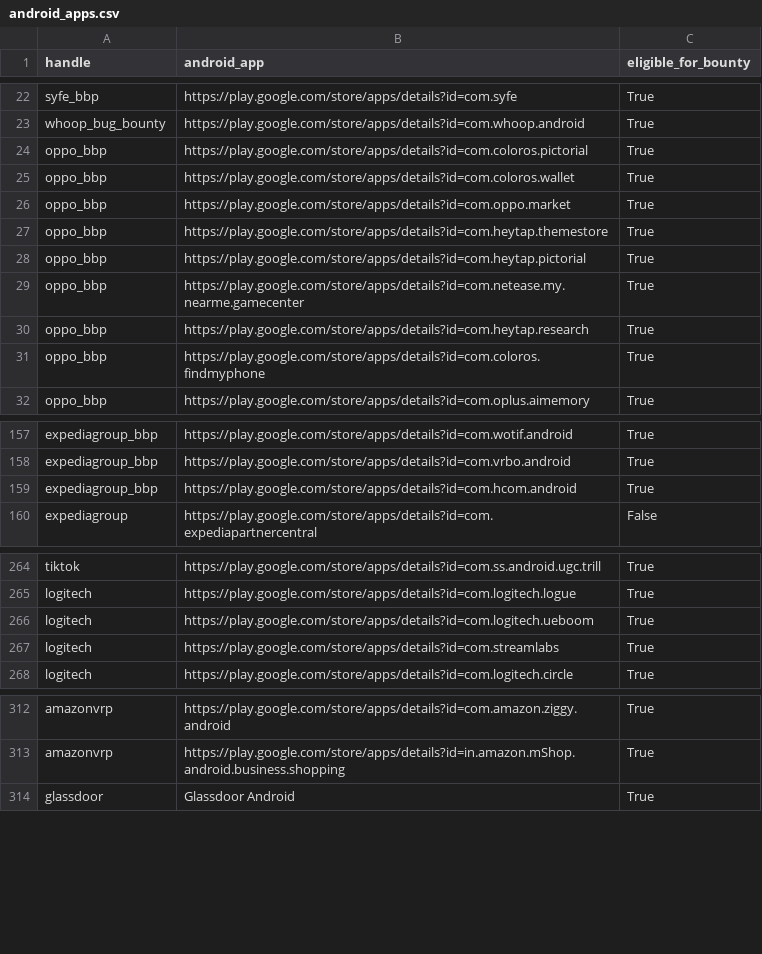
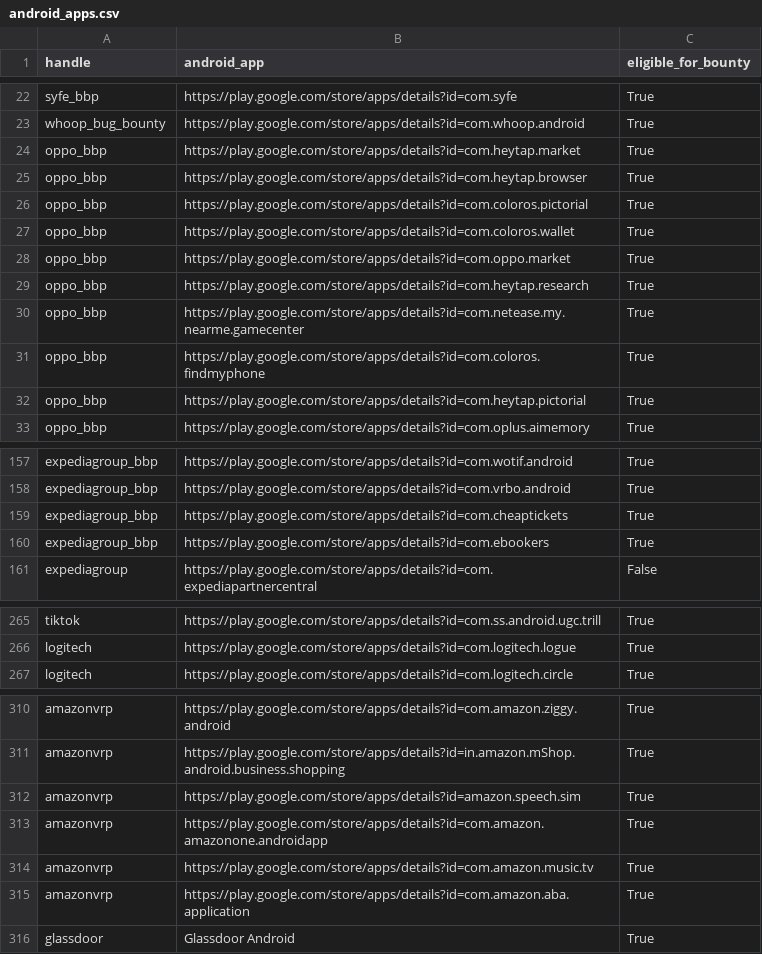
Before and after one commit to SecShiv/h1androidapp_scope, a CSV file: android_apps.csv, drawn as a sheet; only a part is shown, gaps mark what is left out; the diff covers the shown part only.

```diff
--- a/android_apps.csv
+++ b/android_apps.csv
@@ -23,2 +23,4 @@ syfe_bbp,https://play.google.com/store/apps/details?id=com.syfe,True
 whoop_bug_bounty,https://play.google.com/store/apps/details?id=com.whoop.android,True
+oppo_bbp,https://play.google.com/store/apps/details?id=com.heytap.market,True
+oppo_bbp,https://play.google.com/store/apps/details?id=com.heytap.browser,True
 oppo_bbp,https://play.google.com/store/apps/details?id=com.coloros.pictorial,True
@@ -26,7 +28,6 @@ oppo_bbp,https://play.google.com/store/apps/details?id=com.coloros.wallet,True
 oppo_bbp,https://play.google.com/store/apps/details?id=com.oppo.market,True
-oppo_bbp,https://play.google.com/store/apps/details?id=com.heytap.themestore,True
+oppo_bbp,https://play.google.com/store/apps/details?id=com.heytap.research,True
+oppo_bbp,https://play.google.com/store/apps/details?id=com.netease.my.nearme.gamecenter,True
+oppo_bbp,https://play.google.com/store/apps/details?id=com.coloros.findmyphone,True
 oppo_bbp,https://play.google.com/store/apps/details?id=com.heytap.pictorial,True
-oppo_bbp,https://play.google.com/store/apps/details?id=com.netease.my.nearme.gamecenter,True
-oppo_bbp,https://play.google.com/store/apps/details?id=com.heytap.research,True
-oppo_bbp,https://play.google.com/store/apps/details?id=com.coloros.findmyphone,True
 oppo_bbp,https://play.google.com/store/apps/details?id=com.oplus.aimemory,True
@@ -158,3 +158,4 @@ expediagroup_bbp,https://play.google.com/store/apps/details?id=com.wotif.android
 expediagroup_bbp,https://play.google.com/store/apps/details?id=com.vrbo.android,True
-expediagroup_bbp,https://play.google.com/store/apps/details?id=com.hcom.android,True
+expediagroup_bbp,https://play.google.com/store/apps/details?id=com.cheaptickets,True
+expediagroup_bbp,https://play.google.com/store/apps/details?id=com.ebookers,True
 expediagroup,https://play.google.com/store/apps/details?id=com.expediapartnercentral,False
@@ -265,4 +266,2 @@ tiktok,https://play.google.com/store/apps/details?id=com.ss.android.ugc.trill,Tr
 logitech,https://play.google.com/store/apps/details?id=com.logitech.logue,True
-logitech,https://play.google.com/store/apps/details?id=com.logitech.ueboom,True
-logitech,https://play.google.com/store/apps/details?id=com.streamlabs,True
 logitech,https://play.google.com/store/apps/details?id=com.logitech.circle,True
@@ -313,2 +311,6 @@ amazonvrp,https://play.google.com/store/apps/details?id=com.amazon.ziggy.android
 amazonvrp,https://play.google.com/store/apps/details?id=in.amazon.mShop.android.business.shopping,True
+amazonvrp,https://play.google.com/store/apps/details?id=amazon.speech.sim,True
+amazonvrp,https://play.google.com/store/apps/details?id=com.amazon.amazonone.androidapp,True
+amazonvrp,https://play.google.com/store/apps/details?id=com.amazon.music.tv,True
+amazonvrp,https://play.google.com/store/apps/details?id=com.amazon.aba.application,True
 glassdoor,Glassdoor Android,True
```
Also changed, not shown: 1 added row, 4 removed rows, 13 moved rows and 1 edited cell elsewhere in this file, 4 other files.
